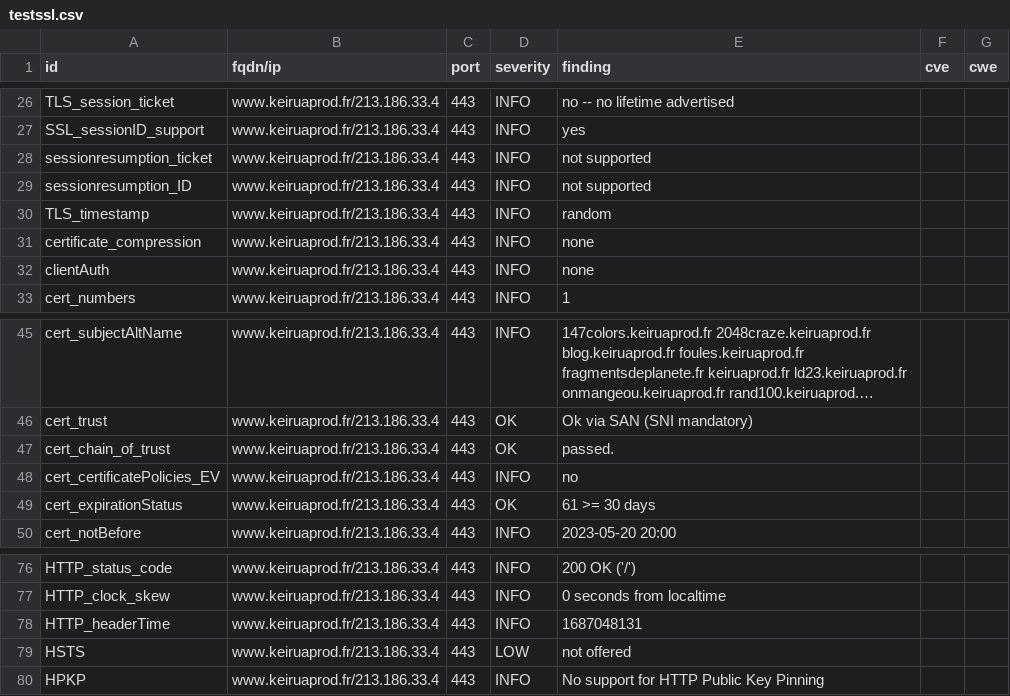
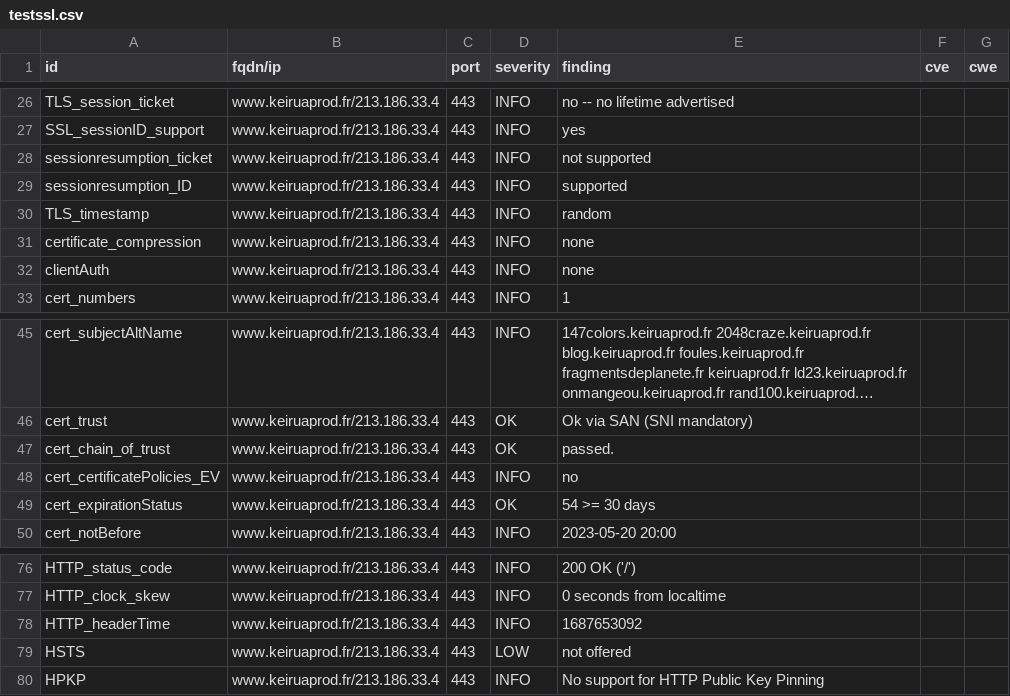
Before and after one commit to Keirua/dashlord-keiruaprod, a CSV file: results/aHR0cHM6Ly93d3cua2VpcnVhcHJvZC5mci9ibG9n/testssl.csv, drawn as a sheet; only a part is shown, gaps mark what is left out; long unchanged cells end in ….

```diff
--- a/results/aHR0cHM6Ly93d3cua2VpcnVhcHJvZC5mci9ibG9n/testssl.csv
+++ b/results/aHR0cHM6Ly93d3cua2VpcnVhcHJvZC5mci9ibG9n/testssl.csv
@@ -28,3 +28,3 @@
 "sessionresumption_ticket","www.keiruaprod.fr/213.186.33.4","443","INFO","not supported","",""
-"sessionresumption_ID","www.keiruaprod.fr/213.186.33.4","443","INFO","not supported","",""
+"sessionresumption_ID","www.keiruaprod.fr/213.186.33.4","443","INFO","supported","",""
 "TLS_timestamp","www.keiruaprod.fr/213.186.33.4","443","INFO","random","",""
@@ -48,3 +48,3 @@
 "cert_certificatePolicies_EV","www.keiruaprod.fr/213.186.33.4","443","INFO","no","",""
-"cert_expirationStatus","www.keiruaprod.fr/213.186.33.4","443","OK","61 >= 30 days","",""
+"cert_expirationStatus","www.keiruaprod.fr/213.186.33.4","443","OK","54 >= 30 days","",""
 "cert_notBefore","www.keiruaprod.fr/213.186.33.4","443","INFO","2023-05-20 20:00","",""
@@ -77,3 +77,3 @@
 "HTTP_clock_skew","www.keiruaprod.fr/213.186.33.4","443","INFO","0 seconds from localtime","",""
-"HTTP_headerTime","www.keiruaprod.fr/213.186.33.4","443","INFO","1687048131","",""
+"HTTP_headerTime","www.keiruaprod.fr/213.186.33.4","443","INFO","1687653092","",""
 "HSTS","www.keiruaprod.fr/213.186.33.4","443","LOW","not offered","",""
```
Also changed, not shown: 13 other files.
